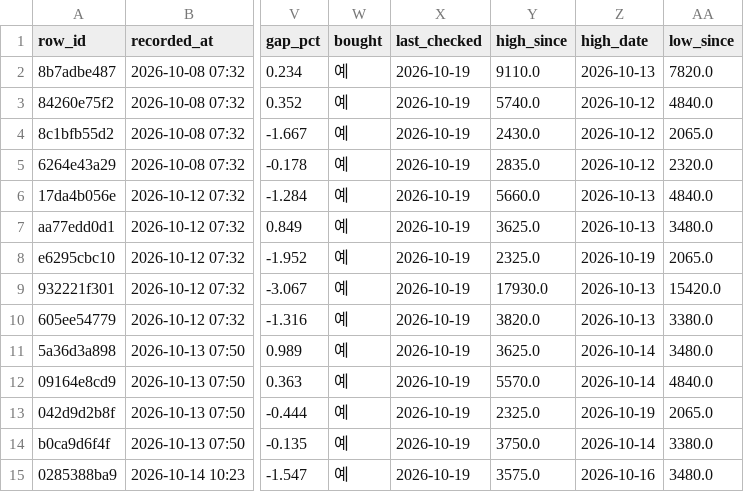
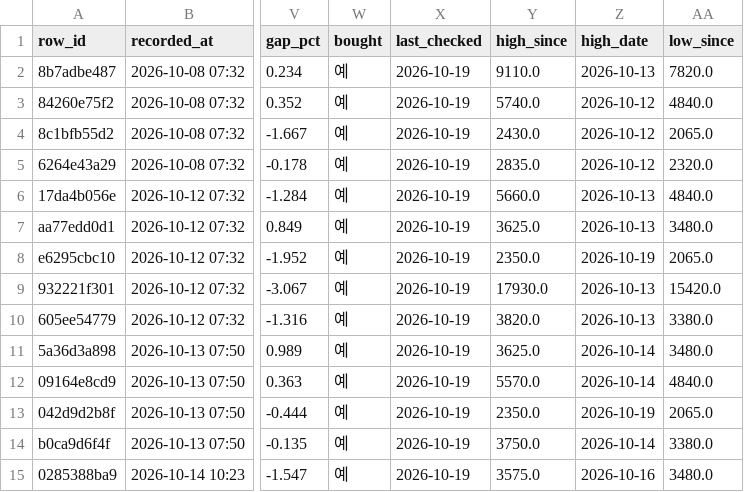
Before and after one commit to BING00179/bing-bing, a CSV file: trading-system/data/livetest.csv, drawn as a sheet; only a part is shown, gaps mark what is left out; the diff names each change by its address in the sheet, - before the commit and + after, or states it on an @@ line.

```diff
--- a/trading-system/data/livetest.csv
+++ b/trading-system/data/livetest.csv
-Y8 (high_since): 2325.0
+Y8 (high_since): 2350.0
-Y13 (high_since): 2325.0
+Y13 (high_since): 2350.0
```
